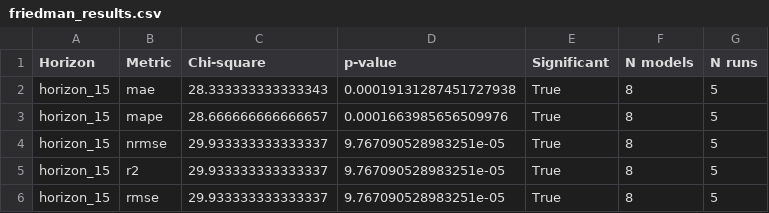
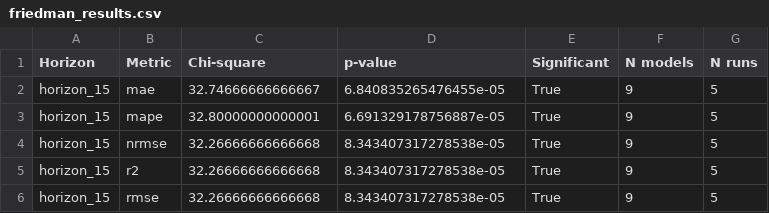
Before and after one commit to Alok-Silswal/PV-forecasting-DL, a CSV file: analysis/results/friedman_results.csv, drawn as a sheet.

```diff
--- a/analysis/results/friedman_results.csv
+++ b/analysis/results/friedman_results.csv
@@ -1,6 +1,6 @@
 Horizon,Metric,Chi-square,p-value,Significant,N models,N runs
-horizon_15,mae,28.333333333333343,0.00019131287451727938,True,8,5
-horizon_15,mape,28.666666666666657,0.0001663985656509976,True,8,5
-horizon_15,nrmse,29.933333333333337,9.767090528983251e-05,True,8,5
-horizon_15,r2,29.933333333333337,9.767090528983251e-05,True,8,5
-horizon_15,rmse,29.933333333333337,9.767090528983251e-05,True,8,5
+horizon_15,mae,32.74666666666667,6.840835265476455e-05,True,9,5
+horizon_15,mape,32.80000000000001,6.691329178756887e-05,True,9,5
+horizon_15,nrmse,32.26666666666668,8.343407317278538e-05,True,9,5
+horizon_15,r2,32.26666666666668,8.343407317278538e-05,True,9,5
+horizon_15,rmse,32.26666666666668,8.343407317278538e-05,True,9,5
```
Also changed, not shown: analysis/results/average_ranks.csv, analysis/results/descriptive_statistics.csv, 1 other file.
